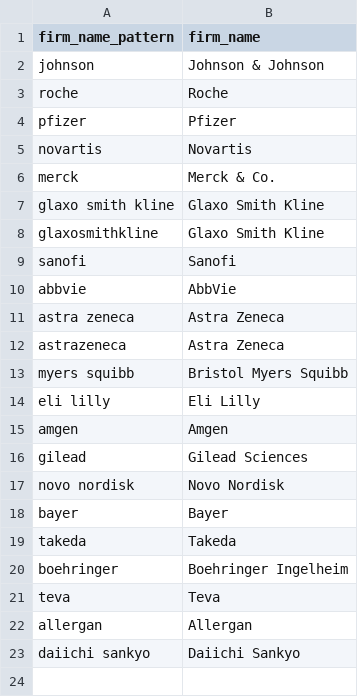
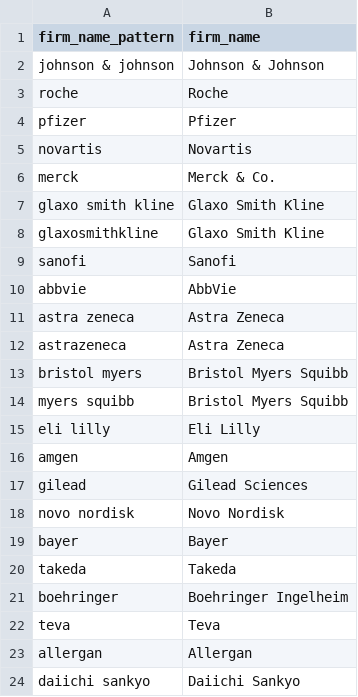
Before and after one commit to cieb-unibas/jpod, a CSV file: examples/pharma_ai/pharma_firm_list.csv, drawn as a sheet.

```diff
--- a/examples/pharma_ai/pharma_firm_list.csv
+++ b/examples/pharma_ai/pharma_firm_list.csv
@@ -1,3 +1,3 @@
 firm_name_pattern,firm_name
-"johnson","Johnson & Johnson"
+"johnson & johnson","Johnson & Johnson"
 "roche","Roche"
@@ -12,2 +12,3 @@ firm_name_pattern,firm_name
 "astrazeneca","Astra Zeneca"
+"bristol myers","Bristol Myers Squibb"
 "myers squibb","Bristol Myers Squibb"
```
Also changed, not shown: 6 other files.
